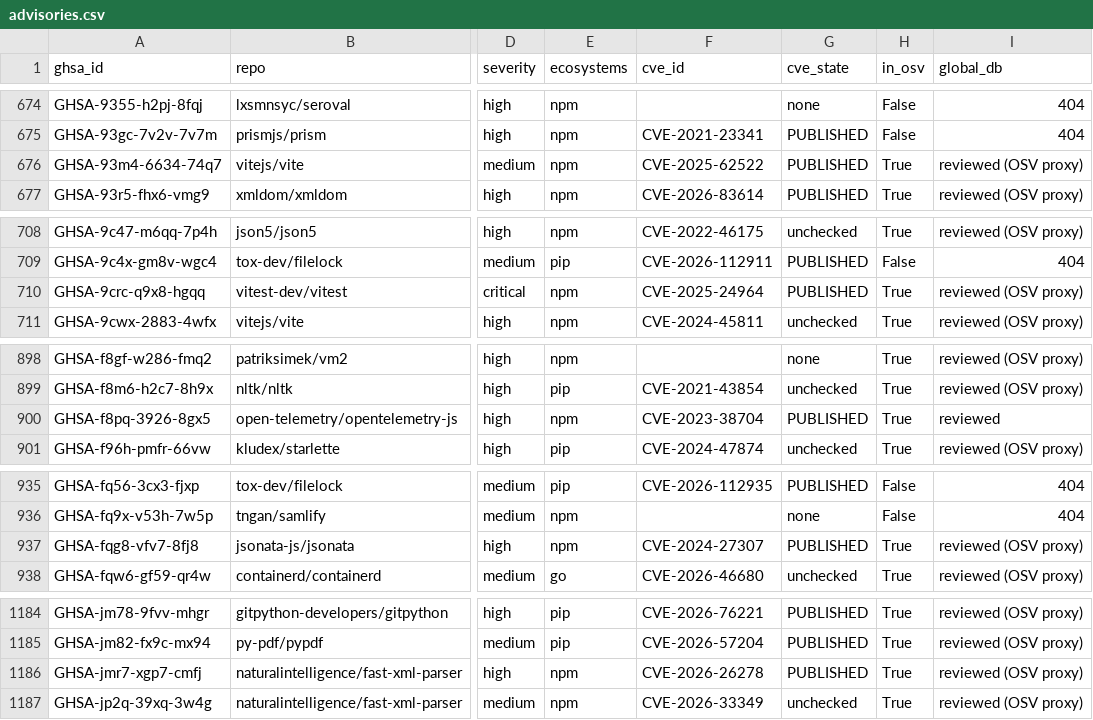
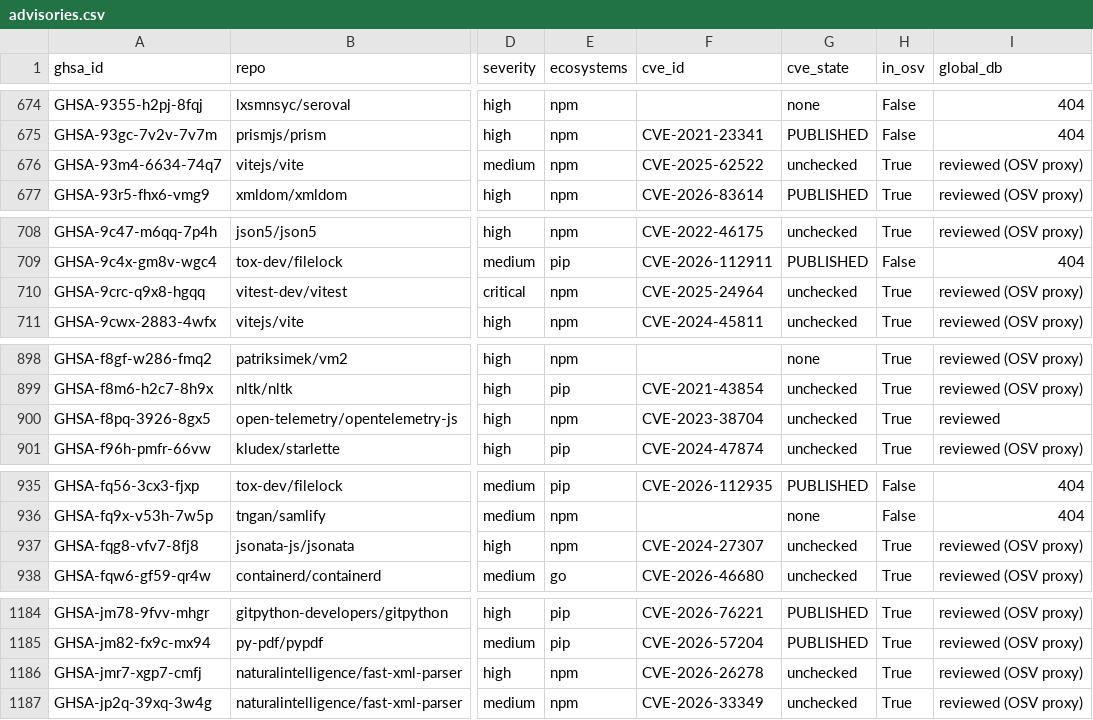
Before and after one commit to limbowatch/limbowatch, a CSV file: research/2026-10-state-of-the-gap/data/2026-10-22/advisories.csv, drawn as a sheet; only a part is shown, gaps mark what is left out; the diff covers the shown part only; the diff names each change by its address in the sheet, - before the commit and + after, or states it on an @@ line.

```diff
--- a/research/2026-10-state-of-the-gap/data/2026-10-22/advisories.csv
+++ b/research/2026-10-state-of-the-gap/data/2026-10-22/advisories.csv
-G676 (cve_state): PUBLISHED
+G676 (cve_state): unchecked
-G710 (cve_state): PUBLISHED
+G710 (cve_state): unchecked
-G900 (cve_state): PUBLISHED
+G900 (cve_state): unchecked
-G937 (cve_state): PUBLISHED
+G937 (cve_state): unchecked
-G1186 (cve_state): PUBLISHED
+G1186 (cve_state): unchecked
```
Also changed, not shown: 10 edited cells elsewhere in this file, research/2026-10-state-of-the-gap/data/2026-10-22-offgithub/advisories.csv, research/2026-10-state-of-the-gap/data/2026-10-22-offgithub/nvd.csv, 18 other files.
